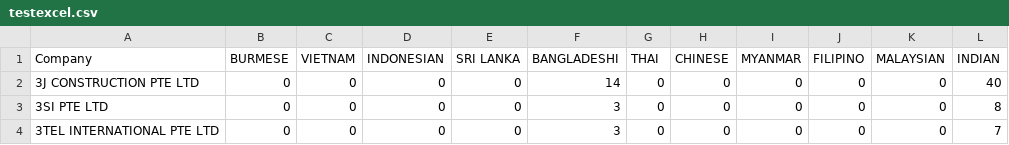
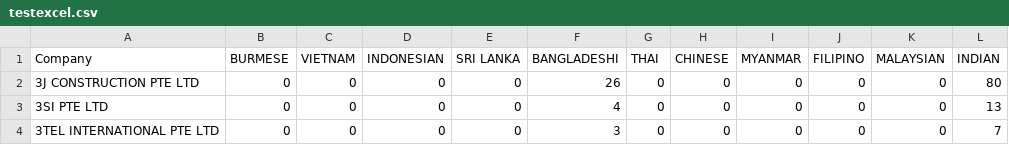
Before and after one commit to yonghoow/python_learn, a CSV file: testexcel.csv, drawn as a sheet.

```diff
--- a/testexcel.csv
+++ b/testexcel.csv
@@ -1,4 +1,4 @@
 Company,BURMESE,VIETNAM,INDONESIAN,SRI LANKA,BANGLADESHI,THAI,CHINESE,MYANMAR,FILIPINO,MALAYSIAN,INDIAN
-3J CONSTRUCTION PTE LTD,0,0,0,0,14,0,0,0,0,0,40
-3SI PTE LTD,0,0,0,0,3,0,0,0,0,0,8
+3J CONSTRUCTION PTE LTD,0,0,0,0,26,0,0,0,0,0,80
+3SI PTE LTD,0,0,0,0,4,0,0,0,0,0,13
 3TEL INTERNATIONAL PTE LTD,0,0,0,0,3,0,0,0,0,0,7
```
Also changed, not shown: 2 other files.
